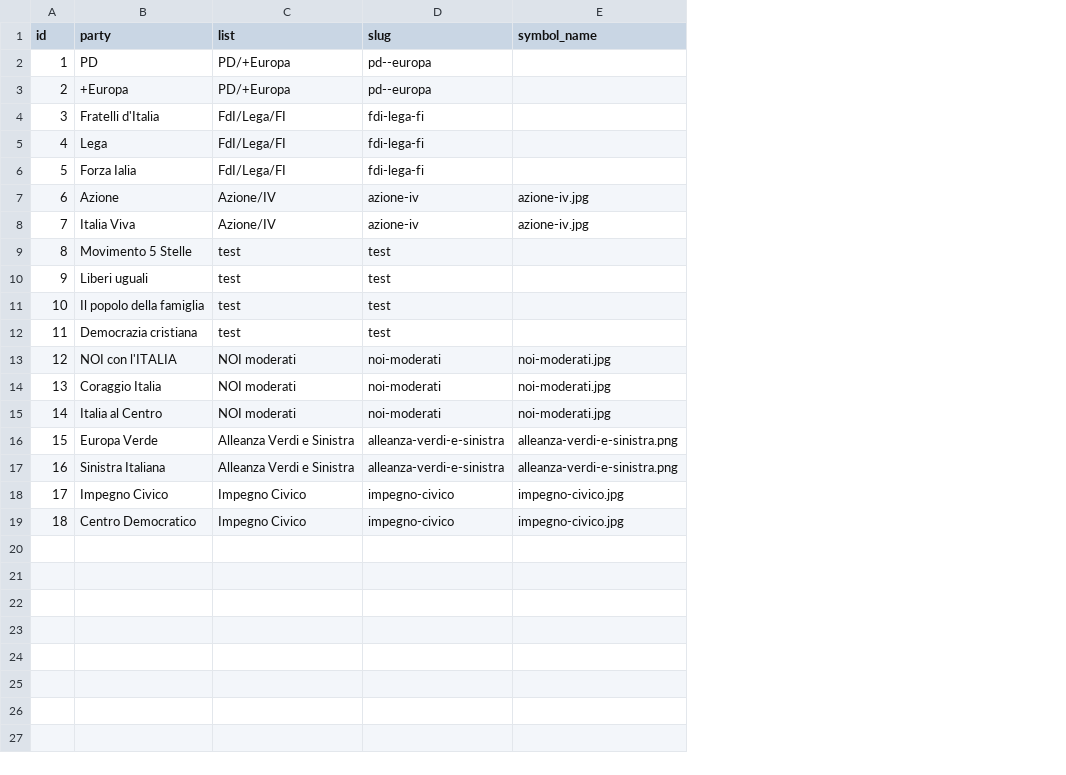
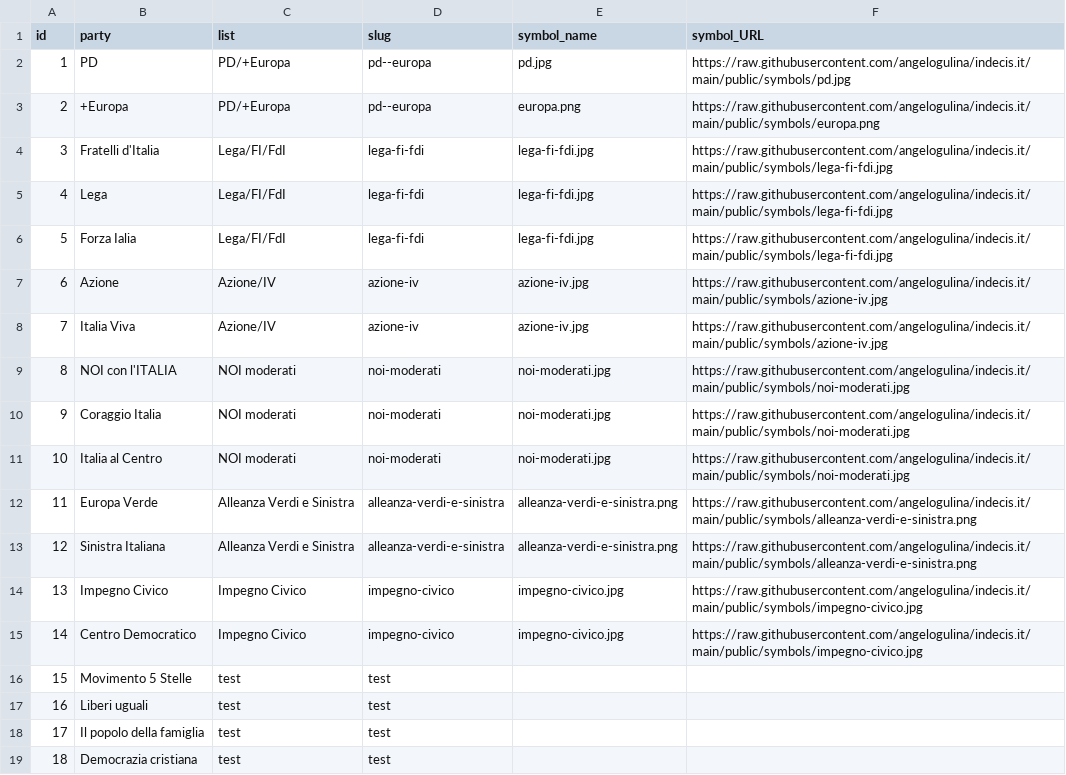
Before and after one commit to indecis-it/indecis.it, a CSV file: data/parties.csv, drawn as a sheet; the diff names each change by its address in the sheet, - before the commit and + after, or states it on an @@ line.

```diff
--- a/data/parties.csv
+++ b/data/parties.csv
+column F (symbol_URL), rows 2-15: https://raw.githubusercontent.com/angelogulina/indecis.it/main/public/symbols/pd.jpg | https://raw.githubusercontent.com/angelogulina/indecis.it/main/public/symbols/europa.png | https://raw.githubusercontent.com/angelogulina/indecis.it/main/public/symbols/lega-fi-fdi.jpg | https://raw.githubusercontent.com/angelogulina/indecis.it/main/public/symbols/lega-fi-fdi.jpg | https://raw.githubusercontent.com/angelogulina/indecis.it/main/public/symbols/lega-fi-fdi.jpg | https://raw.githubusercontent.com/angelogulina/indecis.it/main/public/symbols/azione-iv.jpg | https://raw.githubusercontent.com/angelogulina/indecis.it/main/public/symbols/azione-iv.jpg | https://raw.githubusercontent.com/angelogulina/indecis.it/main/public/symbols/noi-moderati.jpg | https://raw.githubusercontent.com/angelogulina/indecis.it/main/public/symbols/noi-moderati.jpg | https://raw.githubusercontent.com/angelogulina/indecis.it/main/public/symbols/noi-moderati.jpg | https://raw.githubusercontent.com/angelogulina/indecis.it/main/public/symbols/alleanza-verdi-e-sinistra.png | https://raw.githubusercontent.com/angelogulina/indecis.it/main/public/symbols/alleanza-verdi-e-sinistra.png | https://raw.githubusercontent.com/angelogulina/indecis.it/main/public/symbols/impegno-civico.jpg | https://raw.githubusercontent.com/angelogulina/indecis.it/main/public/symbols/impegno-civico.jpg
-E2 (symbol_name): (empty)
+E2 (symbol_name): pd.jpg
-E3 (symbol_name): (empty)
+E3 (symbol_name): europa.png
-C4:C6 (list): FdI/Lega/FI
+C4:C6 (list): Lega/FI/FdI
-D4:D6 (slug): fdi-lega-fi
+D4:D6 (slug): lega-fi-fdi
-E4:E6 (symbol_name): (empty)
+E4:E6 (symbol_name): lega-fi-fdi.jpg
-B9 (party): Movimento 5 Stelle
+B9 (party): NOI con l'ITALIA
-C9:C11 (list): test
+C9:C11 (list): NOI moderati
-D9:D11 (slug): test
+D9:D11 (slug): noi-moderati
-E9:E11 (symbol_name): (empty)
+E9:E11 (symbol_name): noi-moderati.jpg
-B10 (party): Liberi uguali
+B10 (party): Coraggio Italia
-B11 (party): Il popolo della famiglia
+B11 (party): Italia al Centro
-B12 (party): Democrazia cristiana
+B12 (party): Europa Verde
-C12 (list): test
+C12 (list): Alleanza Verdi e Sinistra
-D12 (slug): test
+D12 (slug): alleanza-verdi-e-sinistra
-E12 (symbol_name): (empty)
+E12 (symbol_name): alleanza-verdi-e-sinistra.png
-B13 (party): NOI con l'ITALIA
+B13 (party): Sinistra Italiana
-C13 (list): NOI moderati
+C13 (list): Alleanza Verdi e Sinistra
-D13 (slug): noi-moderati
+D13 (slug): alleanza-verdi-e-sinistra
-E13 (symbol_name): noi-moderati.jpg
+E13 (symbol_name): alleanza-verdi-e-sinistra.png
-B14 (party): Coraggio Italia
+B14 (party): Impegno Civico
-C14:C15 (list): NOI moderati
+C14:C15 (list): Impegno Civico
-D14:D15 (slug): noi-moderati
+D14:D15 (slug): impegno-civico
-E14:E15 (symbol_name): noi-moderati.jpg
+E14:E15 (symbol_name): impegno-civico.jpg
-B15 (party): Italia al Centro
+B15 (party): Centro Democratico
-B16 (party): Europa Verde
+B16 (party): Movimento 5 Stelle
-C16:C17 (list): Alleanza Verdi e Sinistra
+C16:C17 (list): test
-D16:D17 (slug): alleanza-verdi-e-sinistra
+D16:D17 (slug): test
-E16:E17 (symbol_name): alleanza-verdi-e-sinistra.png
+E16:E17 (symbol_name): (empty)
-B17 (party): Sinistra Italiana
+B17 (party): Liberi uguali
-B18 (party): Impegno Civico
+B18 (party): Il popolo della famiglia
-C18:C19 (list): Impegno Civico
+C18:C19 (list): test
-D18:D19 (slug): impegno-civico
+D18:D19 (slug): test
-E18:E19 (symbol_name): impegno-civico.jpg
+E18:E19 (symbol_name): (empty)
-B19 (party): Centro Democratico
+B19 (party): Democrazia cristiana
```
Also changed, not shown: 1 other file.
